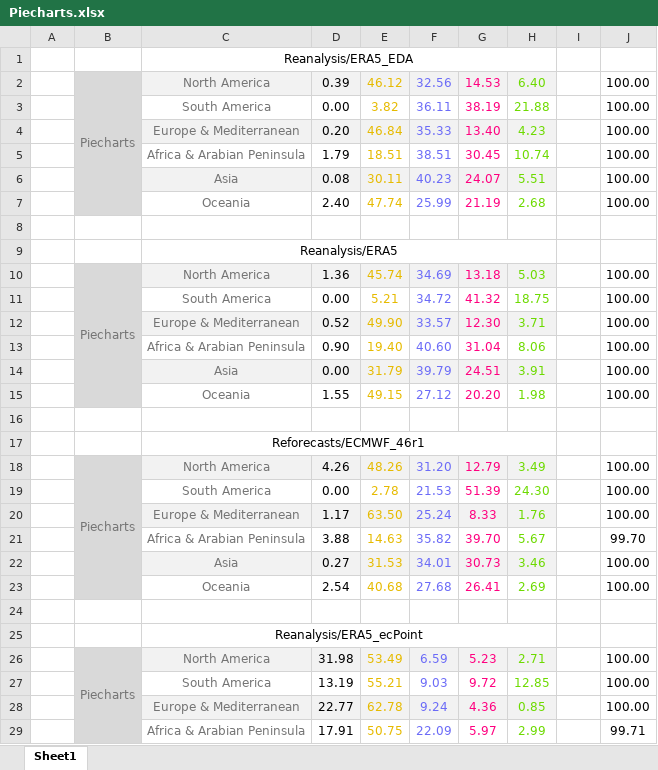
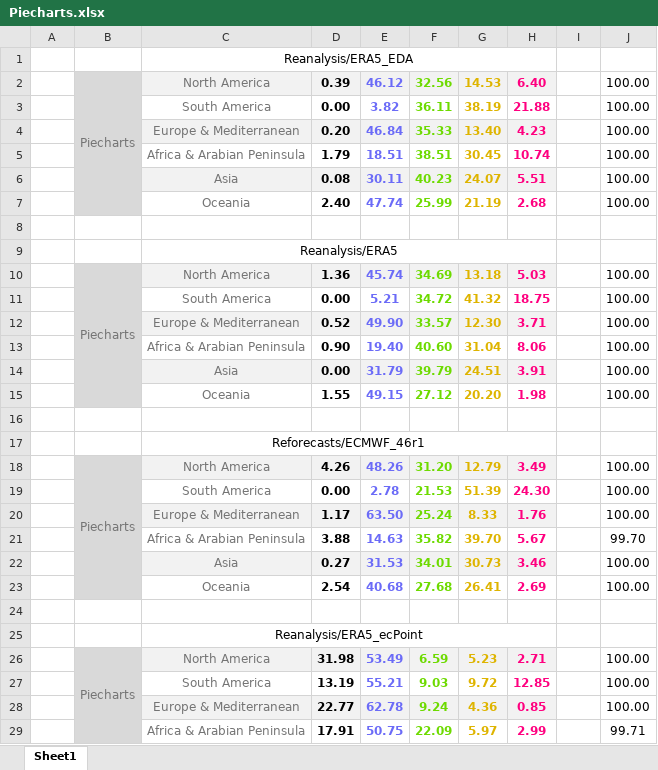
Before and after one commit to FatimaPillosu/Verif_ClimateNWP_4Points, an Excel workbook: Manuscript/Figures/Piecharts.xlsx, sheet Sheet1, drawn as a sheet; only a part is shown; values as stored, in another font and other column widths than the file's, no borders; the diff covers the shown part only; the diff names each change by its address in the sheet, - before the commit and + after, or states it on an @@ line.

Commit message:
Updated Figure 2 and added the schematic figure n.1

```diff
--- a/Manuscript/Figures/Piecharts.xlsx (sheet Sheet1)
+++ b/Manuscript/Figures/Piecharts.xlsx (sheet Sheet1)
-D2:H7 bold: off
+D2:H7 bold: on
-E2:E7 text colour: #E6BA00
+E2:E7 text colour: #6B6BF7
-F2:F7 text colour: #6B6BF7
+F2:F7 text colour: #6DDA00
-G2:G7 text colour: #FF007F
+G2:G7 text colour: #DEB400
-H2:H7 text colour: #6DDA00
+H2:H7 text colour: #FF007F
-D10:H15 bold: off
+D10:H15 bold: on
-E10:E15 text colour: #E6BA00
+E10:E15 text colour: #6B6BF7
-F10:F15 text colour: #6B6BF7
+F10:F15 text colour: #6DDA00
-G10:G15 text colour: #FF007F
+G10:G15 text colour: #DEB400
-H10:H15 text colour: #6DDA00
+H10:H15 text colour: #FF007F
-D18:H23 bold: off
+D18:H23 bold: on
-E18:E23 text colour: #E6BA00
+E18:E23 text colour: #6B6BF7
-F18:F23 text colour: #6B6BF7
+F18:F23 text colour: #6DDA00
-G18:G23 text colour: #FF007F
+G18:G23 text colour: #DEB400
-H18:H23 text colour: #6DDA00
+H18:H23 text colour: #FF007F
-D26:H29 bold: off
+D26:H29 bold: on
-E26:E29 text colour: #E6BA00
+E26:E29 text colour: #6B6BF7
-F26:F29 text colour: #6B6BF7
+F26:F29 text colour: #6DDA00
-G26:G29 text colour: #FF007F
+G26:G29 text colour: #DEB400
-H26:H29 text colour: #6DDA00
+H26:H29 text colour: #FF007F
```
Also changed, not shown: cell formats elsewhere in this sheet, 6 other files.
